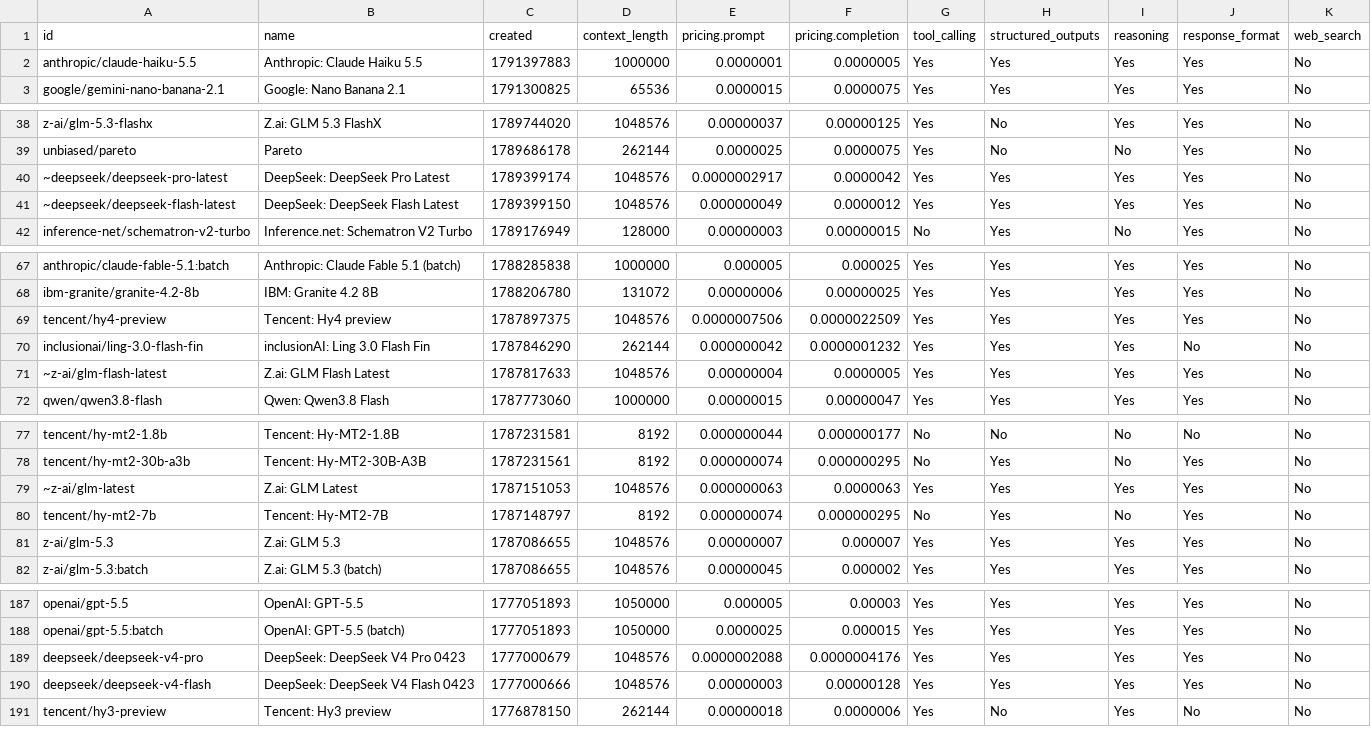
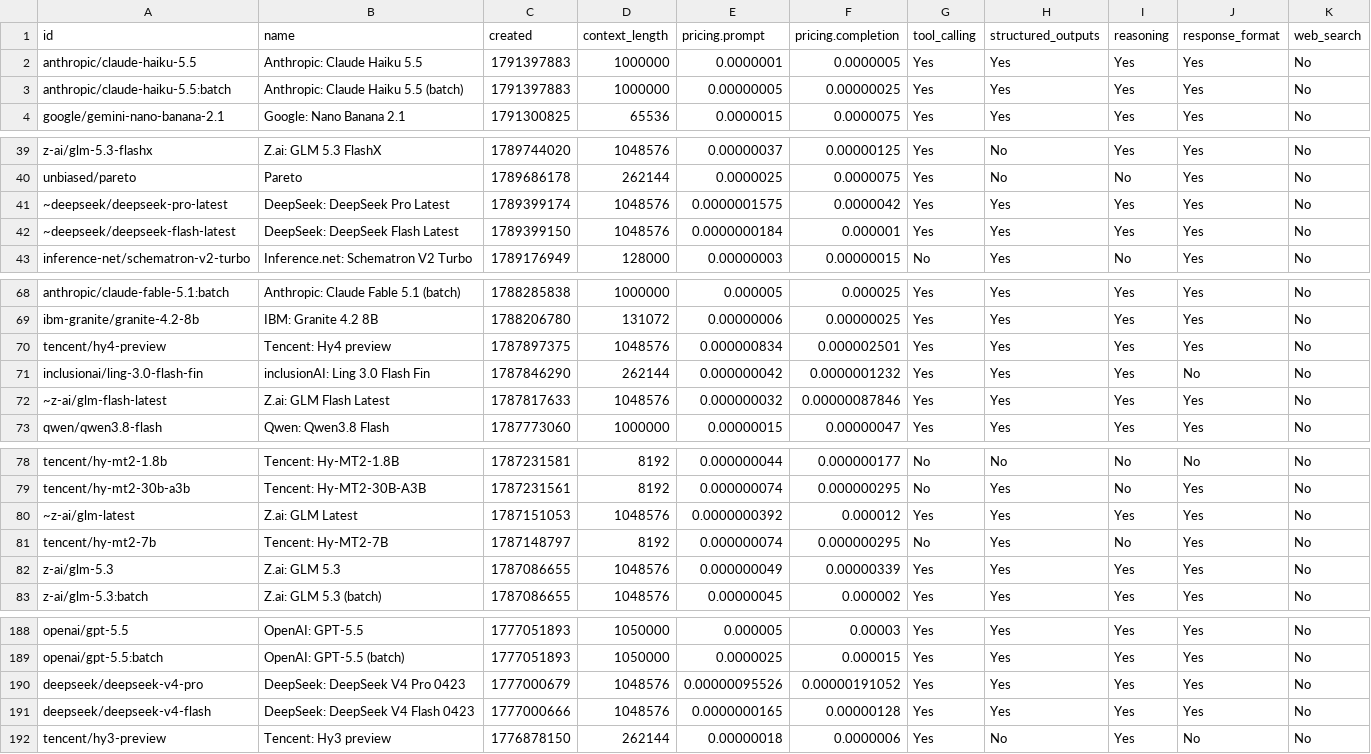
Before and after one commit to jvrck/openrouterlist, a CSV file: data/output.csv, drawn as a sheet; only a part is shown, gaps mark what is left out; the diff covers the shown part only.

```diff
--- a/data/output.csv
+++ b/data/output.csv
@@ -2,2 +2,3 @@ id,name,created,context_length,pricing.prompt,pricing.completion,tool_calling,st
 "anthropic/claude-haiku-5.5","Anthropic: Claude Haiku 5.5",1791397883,1000000,"0.0000001","0.0000005","Yes","Yes","Yes","Yes","No"
+"anthropic/claude-haiku-5.5:batch","Anthropic: Claude Haiku 5.5 (batch)",1791397883,1000000,"0.00000005","0.00000025","Yes","Yes","Yes","Yes","No"
 "google/gemini-nano-banana-2.1","Google: Nano Banana 2.1",1791300825,65536,"0.0000015","0.0000075","Yes","Yes","Yes","Yes","No"
@@ -39,4 +40,4 @@ id,name,created,context_length,pricing.prompt,pricing.completion,tool_calling,st
 "unbiased/pareto","Pareto",1789686178,262144,"0.0000025","0.0000075","Yes","No","No","Yes","No"
-"~deepseek/deepseek-pro-latest","DeepSeek: DeepSeek Pro Latest",1789399174,1048576,"0.0000002917","0.0000042","Yes","Yes","Yes","Yes","No"
-"~deepseek/deepseek-flash-latest","DeepSeek: DeepSeek Flash Latest",1789399150,1048576,"0.000000049","0.0000012","Yes","Yes","Yes","Yes","No"
+"~deepseek/deepseek-pro-latest","DeepSeek: DeepSeek Pro Latest",1789399174,1048576,"0.0000001575","0.0000042","Yes","Yes","Yes","Yes","No"
+"~deepseek/deepseek-flash-latest","DeepSeek: DeepSeek Flash Latest",1789399150,1048576,"0.0000000184","0.000001","Yes","Yes","Yes","Yes","No"
 "inference-net/schematron-v2-turbo","Inference.net: Schematron V2 Turbo",1789176949,128000,"0.00000003","0.00000015","No","Yes","No","Yes","No"
@@ -68,5 +69,5 @@ id,name,created,context_length,pricing.prompt,pricing.completion,tool_calling,st
 "ibm-granite/granite-4.2-8b","IBM: Granite 4.2 8B",1788206780,131072,"0.00000006","0.00000025","Yes","Yes","Yes","Yes","No"
-"tencent/hy4-preview","Tencent: Hy4 preview",1787897375,1048576,"0.0000007506","0.0000022509","Yes","Yes","Yes","Yes","No"
+"tencent/hy4-preview","Tencent: Hy4 preview",1787897375,1048576,"0.000000834","0.000002501","Yes","Yes","Yes","Yes","No"
 "inclusionai/ling-3.0-flash-fin","inclusionAI: Ling 3.0 Flash Fin",1787846290,262144,"0.000000042","0.0000001232","Yes","Yes","Yes","No","No"
-"~z-ai/glm-flash-latest","Z.ai: GLM Flash Latest",1787817633,1048576,"0.00000004","0.0000005","Yes","Yes","Yes","Yes","No"
+"~z-ai/glm-flash-latest","Z.ai: GLM Flash Latest",1787817633,1048576,"0.000000032","0.00000087846","Yes","Yes","Yes","Yes","No"
 "qwen/qwen3.8-flash","Qwen: Qwen3.8 Flash",1787773060,1000000,"0.00000015","0.00000047","Yes","Yes","Yes","Yes","No"
@@ -78,5 +79,5 @@ id,name,created,context_length,pricing.prompt,pricing.completion,tool_calling,st
 "tencent/hy-mt2-30b-a3b","Tencent: Hy-MT2-30B-A3B",1787231561,8192,"0.000000074","0.000000295","No","Yes","No","Yes","No"
-"~z-ai/glm-latest","Z.ai: GLM Latest",1787151053,1048576,"0.000000063","0.0000063","Yes","Yes","Yes","Yes","No"
+"~z-ai/glm-latest","Z.ai: GLM Latest",1787151053,1048576,"0.0000000392","0.000012","Yes","Yes","Yes","Yes","No"
 "tencent/hy-mt2-7b","Tencent: Hy-MT2-7B",1787148797,8192,"0.000000074","0.000000295","No","Yes","No","Yes","No"
-"z-ai/glm-5.3","Z.ai: GLM 5.3",1787086655,1048576,"0.00000007","0.000007","Yes","Yes","Yes","Yes","No"
+"z-ai/glm-5.3","Z.ai: GLM 5.3",1787086655,1048576,"0.000000049","0.00000339","Yes","Yes","Yes","Yes","No"
 "z-ai/glm-5.3:batch","Z.ai: GLM 5.3 (batch)",1787086655,1048576,"0.00000045","0.000002","Yes","Yes","Yes","Yes","No"
@@ -188,4 +189,4 @@ id,name,created,context_length,pricing.prompt,pricing.completion,tool_calling,st
 "openai/gpt-5.5:batch","OpenAI: GPT-5.5 (batch)",1777051893,1050000,"0.0000025","0.000015","Yes","Yes","Yes","Yes","No"
-"deepseek/deepseek-v4-pro","DeepSeek: DeepSeek V4 Pro 0423",1777000679,1048576,"0.0000002088","0.0000004176","Yes","Yes","Yes","Yes","No"
-"deepseek/deepseek-v4-flash","DeepSeek: DeepSeek V4 Flash 0423",1777000666,1048576,"0.00000003","0.00000128","Yes","Yes","Yes","Yes","No"
+"deepseek/deepseek-v4-pro","DeepSeek: DeepSeek V4 Pro 0423",1777000679,1048576,"0.00000095526","0.00000191052","Yes","Yes","Yes","Yes","No"
+"deepseek/deepseek-v4-flash","DeepSeek: DeepSeek V4 Flash 0423",1777000666,1048576,"0.0000000165","0.00000128","Yes","Yes","Yes","Yes","No"
 "tencent/hy3-preview","Tencent: Hy3 preview",1776878150,262144,"0.00000018","0.0000006","Yes","No","Yes","No","No"
```
Also changed, not shown: 22 edited cells elsewhere in this file, 3 other files.
